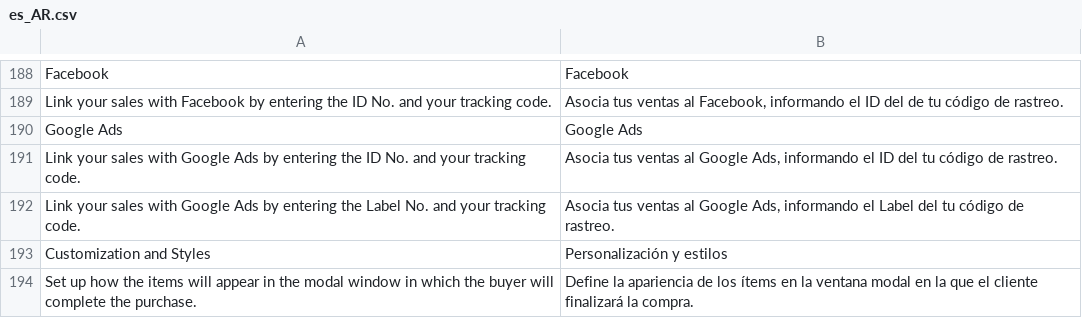
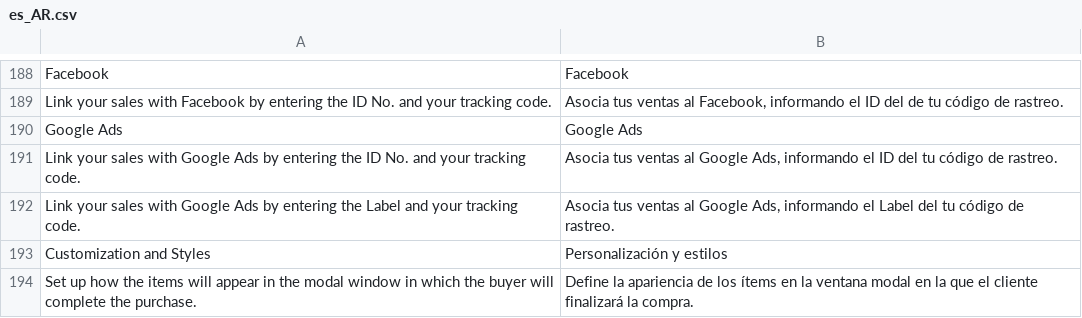
Before and after one commit to mercadopago/adb-payment, a CSV file: i18n/es_AR.csv, drawn as a sheet; only a part is shown, gaps mark what is left out.

```diff
--- a/i18n/es_AR.csv
+++ b/i18n/es_AR.csv
@@ -191,3 +191,3 @@ Facebook,Facebook
 "Link your sales with Google Ads by entering the ID No. and your tracking code.","Asocia tus ventas al Google Ads, informando el ID del tu código de rastreo."
-"Link your sales with Google Ads by entering the Label No. and your tracking code.","Asocia tus ventas al Google Ads, informando el Label del tu código de rastreo."
+"Link your sales with Google Ads by entering the Label and your tracking code.","Asocia tus ventas al Google Ads, informando el Label del tu código de rastreo."
 "Customization and Styles","Personalización y estilos"
```
Also changed, not shown: i18n/es_CL.csv, i18n/es_CO.csv, 6 other files.
